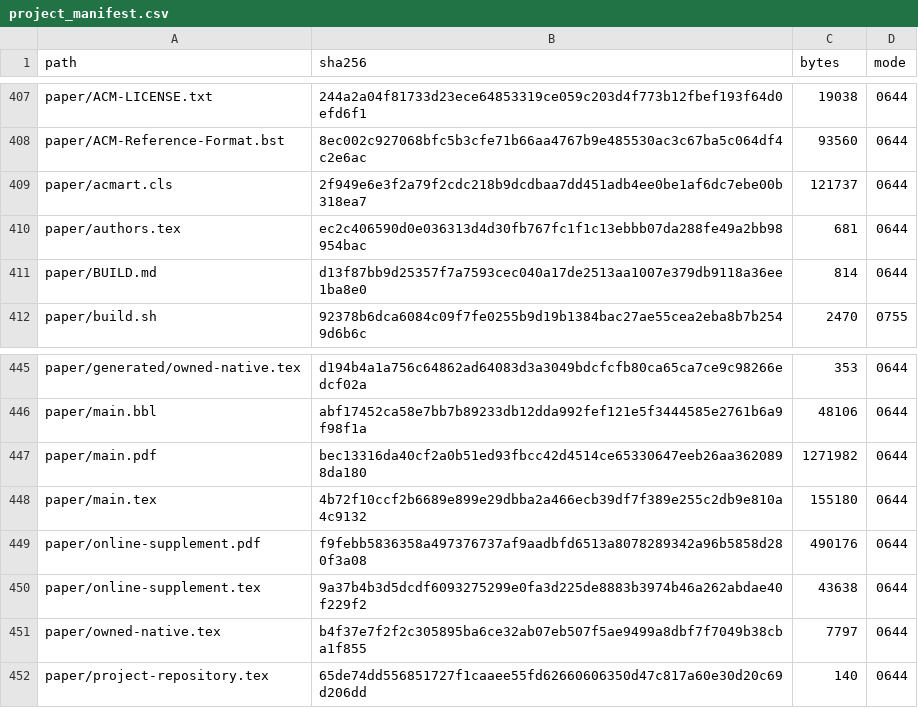
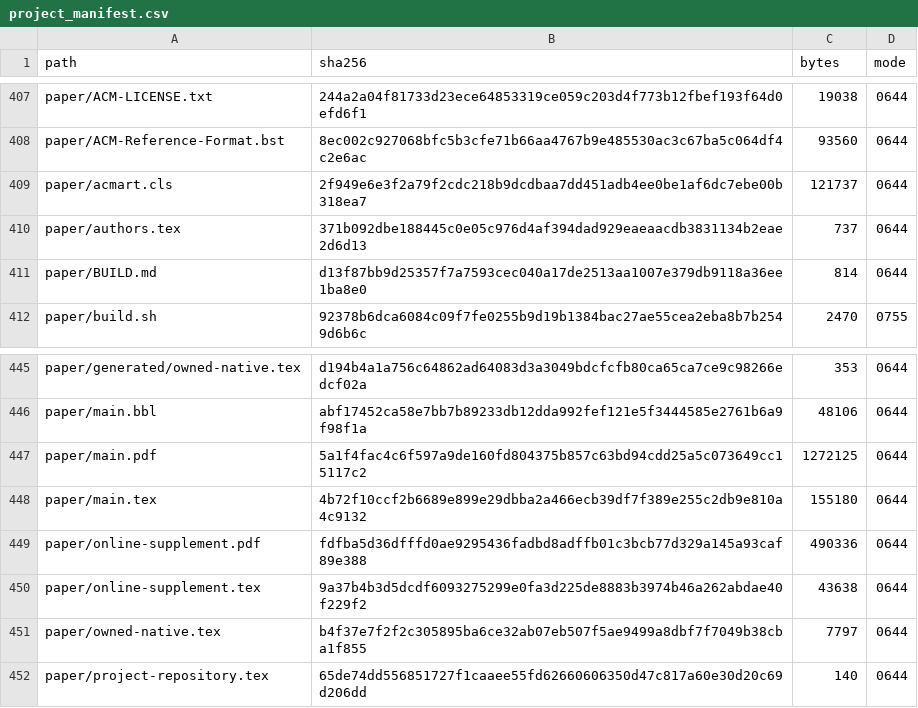
Before and after one commit to Haoyi-Zhang/ToolchainMark, a CSV file: audit/project_manifest.csv, drawn as a sheet; only a part is shown, gaps mark what is left out.

Commit message:
Align package consumer manifest with verified author ORCID links

```diff
--- a/audit/project_manifest.csv
+++ b/audit/project_manifest.csv
@@ -409,3 +409,3 @@ paper/ACM-Reference-Format.bst,8ec002c927068bfc5b3cfe71b66aa4767b9e485530ac3c67b
 paper/acmart.cls,2f949e6e3f2a79f2cdc218b9dcdbaa7dd451adb4ee0be1af6dc7ebe00b318ea7,121737,0644
-paper/authors.tex,ec2c406590d0e036313d4d30fb767fc1f1c13ebbb07da288fe49a2bb98954bac,681,0644
+paper/authors.tex,371b092dbe188445c0e05c976d4af394dad929eaeaacdb3831134b2eae2d6d13,737,0644
 paper/BUILD.md,d13f87bb9d25357f7a7593cec040a17de2513aa1007e379db9118a36ee1ba8e0,814,0644
@@ -446,5 +446,5 @@ paper/generated/owned-native.tex,d194b4a1a756c64862ad64083d3a3049bdcfcfb80ca65ca
 paper/main.bbl,abf17452ca58e7bb7b89233db12dda992fef121e5f3444585e2761b6a9f98f1a,48106,0644
-paper/main.pdf,bec13316da40cf2a0b51ed93fbcc42d4514ce65330647eeb26aa3620898da180,1271982,0644
+paper/main.pdf,5a1f4fac4c6f597a9de160fd804375b857c63bd94cdd25a5c073649cc15117c2,1272125,0644
 paper/main.tex,4b72f10ccf2b6689e899e29dbba2a466ecb39df7f389e255c2db9e810a4c9132,155180,0644
-paper/online-supplement.pdf,f9febb5836358a497376737af9aadbfd6513a8078289342a96b5858d280f3a08,490176,0644
+paper/online-supplement.pdf,fdfba5d36dfffd0ae9295436fadbd8adffb01c3bcb77d329a145a93caf89e388,490336,0644
 paper/online-supplement.tex,9a37b4b3d5dcdf6093275299e0fa3d225de8883b3974b46a262abdae40f229f2,43638,0644
```
